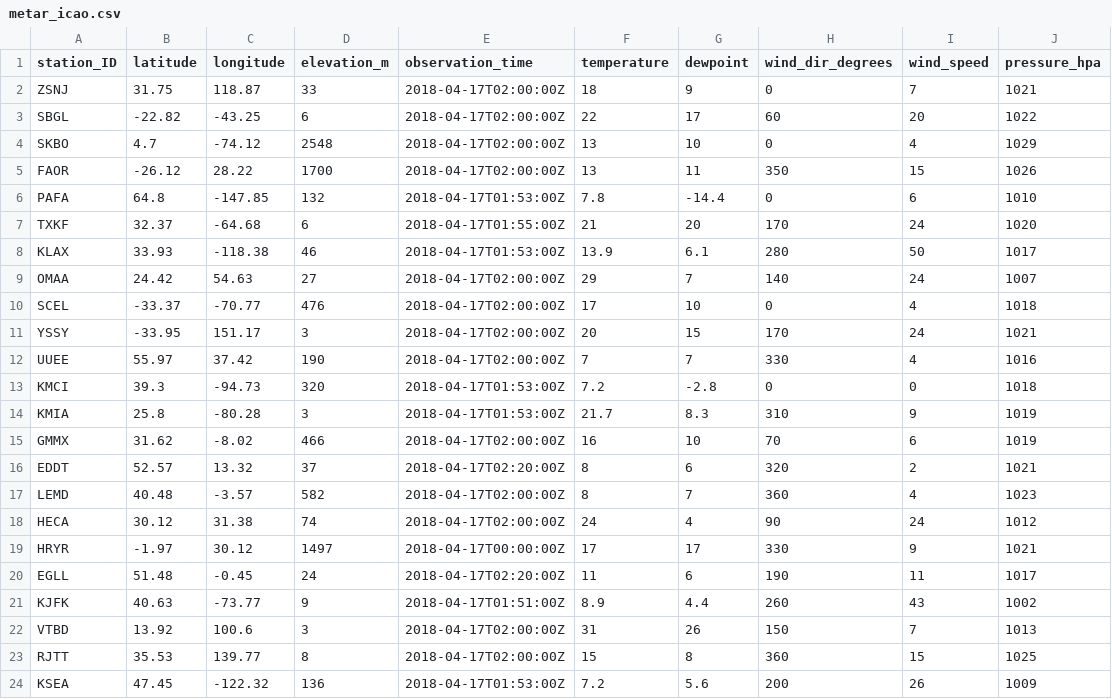
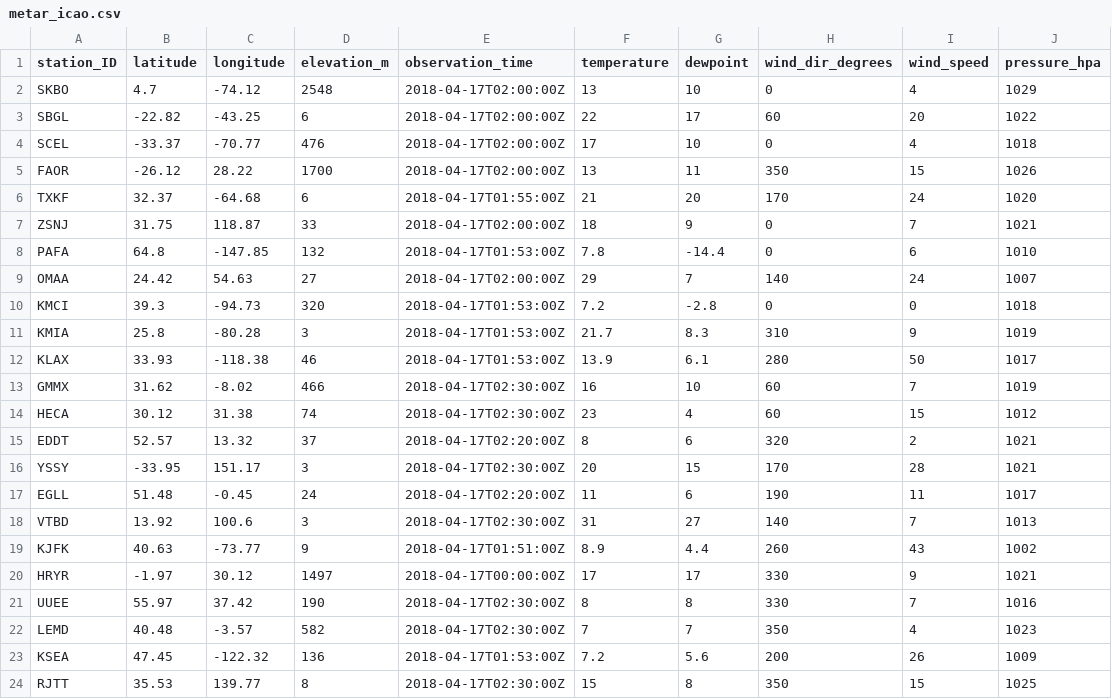
Before and after one commit to geos4s/realtimegis, a CSV file: sgroup04/metar_icao.csv, drawn as a sheet.

Commit message:
Add sgroup04/metar_icao.csv

```diff
--- a/sgroup04/metar_icao.csv
+++ b/sgroup04/metar_icao.csv
@@ -1,24 +1,24 @@
 station_ID;latitude;longitude;elevation_m;observation_time;temperature;dewpoint;wind_dir_degrees;wind_speed;pressure_hpa
+SKBO;4.7;-74.12;2548;2018-04-17T02:00:00Z;13;10;0;4;1029
+SBGL;-22.82;-43.25;6;2018-04-17T02:00:00Z;22;17;60;20;1022
+SCEL;-33.37;-70.77;476;2018-04-17T02:00:00Z;17;10;0;4;1018
+FAOR;-26.12;28.22;1700;2018-04-17T02:00:00Z;13;11;350;15;1026
+TXKF;32.37;-64.68;6;2018-04-17T01:55:00Z;21;20;170;24;1020
 ZSNJ;31.75;118.87;33;2018-04-17T02:00:00Z;18;9;0;7;1021
-SBGL;-22.82;-43.25;6;2018-04-17T02:00:00Z;22;17;60;20;1022
-SKBO;4.7;-74.12;2548;2018-04-17T02:00:00Z;13;10;0;4;1029
-FAOR;-26.12;28.22;1700;2018-04-17T02:00:00Z;13;11;350;15;1026
 PAFA;64.8;-147.85;132;2018-04-17T01:53:00Z;7.8;-14.4;0;6;1010
-TXKF;32.37;-64.68;6;2018-04-17T01:55:00Z;21;20;170;24;1020
-KLAX;33.93;-118.38;46;2018-04-17T01:53:00Z;13.9;6.1;280;50;1017
 OMAA;24.42;54.63;27;2018-04-17T02:00:00Z;29;7;140;24;1007
-SCEL;-33.37;-70.77;476;2018-04-17T02:00:00Z;17;10;0;4;1018
-YSSY;-33.95;151.17;3;2018-04-17T02:00:00Z;20;15;170;24;1021
-UUEE;55.97;37.42;190;2018-04-17T02:00:00Z;7;7;330;4;1016
 KMCI;39.3;-94.73;320;2018-04-17T01:53:00Z;7.2;-2.8;0;0;1018
 KMIA;25.8;-80.28;3;2018-04-17T01:53:00Z;21.7;8.3;310;9;1019
-GMMX;31.62;-8.02;466;2018-04-17T02:00:00Z;16;10;70;6;1019
+KLAX;33.93;-118.38;46;2018-04-17T01:53:00Z;13.9;6.1;280;50;1017
+GMMX;31.62;-8.02;466;2018-04-17T02:30:00Z;16;10;60;7;1019
+HECA;30.12;31.38;74;2018-04-17T02:30:00Z;23;4;60;15;1012
 EDDT;52.57;13.32;37;2018-04-17T02:20:00Z;8;6;320;2;1021
-LEMD;40.48;-3.57;582;2018-04-17T02:00:00Z;8;7;360;4;1023
-HECA;30.12;31.38;74;2018-04-17T02:00:00Z;24;4;90;24;1012
+YSSY;-33.95;151.17;3;2018-04-17T02:30:00Z;20;15;170;28;1021
+EGLL;51.48;-0.45;24;2018-04-17T02:20:00Z;11;6;190;11;1017
+VTBD;13.92;100.6;3;2018-04-17T02:30:00Z;31;27;140;7;1013
+KJFK;40.63;-73.77;9;2018-04-17T01:51:00Z;8.9;4.4;260;43;1002
 HRYR;-1.97;30.12;1497;2018-04-17T00:00:00Z;17;17;330;9;1021
-EGLL;51.48;-0.45;24;2018-04-17T02:20:00Z;11;6;190;11;1017
-KJFK;40.63;-73.77;9;2018-04-17T01:51:00Z;8.9;4.4;260;43;1002
-VTBD;13.92;100.6;3;2018-04-17T02:00:00Z;31;26;150;7;1013
-RJTT;35.53;139.77;8;2018-04-17T02:00:00Z;15;8;360;15;1025
+UUEE;55.97;37.42;190;2018-04-17T02:30:00Z;8;8;330;7;1016
+LEMD;40.48;-3.57;582;2018-04-17T02:30:00Z;7;7;350;4;1023
 KSEA;47.45;-122.32;136;2018-04-17T01:53:00Z;7.2;5.6;200;26;1009
+RJTT;35.53;139.77;8;2018-04-17T02:30:00Z;15;8;350;15;1025
```
